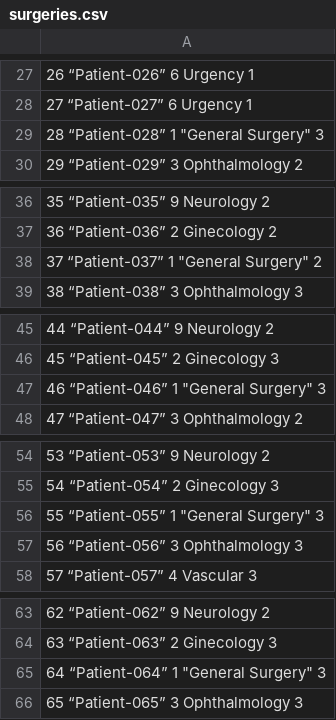
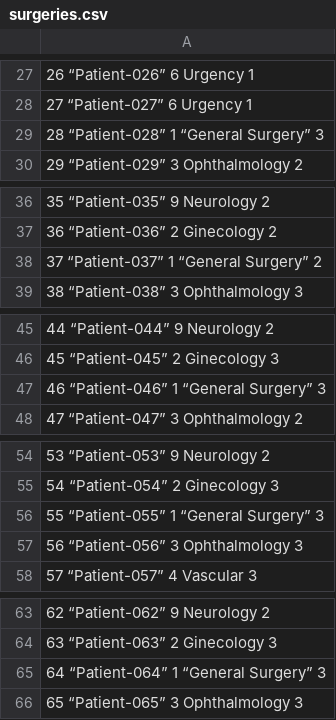
Before and after one commit to walber/OperationRoomScheduler, a CSV file: surgeries.csv, drawn as a sheet; only a part is shown, gaps mark what is left out; the diff covers the shown part only; the diff names each change by its address in the sheet, - before the commit and + after, or states it on an @@ line.

```diff
--- a/surgeries.csv
+++ b/surgeries.csv
-A29: 28 “Patient-028” 1 "General Surgery" 3
+A29: 28 “Patient-028” 1 “General Surgery” 3
-A38: 37 “Patient-037” 1 "General Surgery" 2
+A38: 37 “Patient-037” 1 “General Surgery” 2
-A47: 46 “Patient-046” 1 "General Surgery" 3
+A47: 46 “Patient-046” 1 “General Surgery” 3
-A56: 55 “Patient-055” 1 "General Surgery" 3
+A56: 55 “Patient-055” 1 “General Surgery” 3
-A65: 64 “Patient-064” 1 "General Surgery" 3
+A65: 64 “Patient-064” 1 “General Surgery” 3
```
Also changed, not shown: 10 edited cells elsewhere in this file, doctors.csv, specialities.csv, 1 other file.
